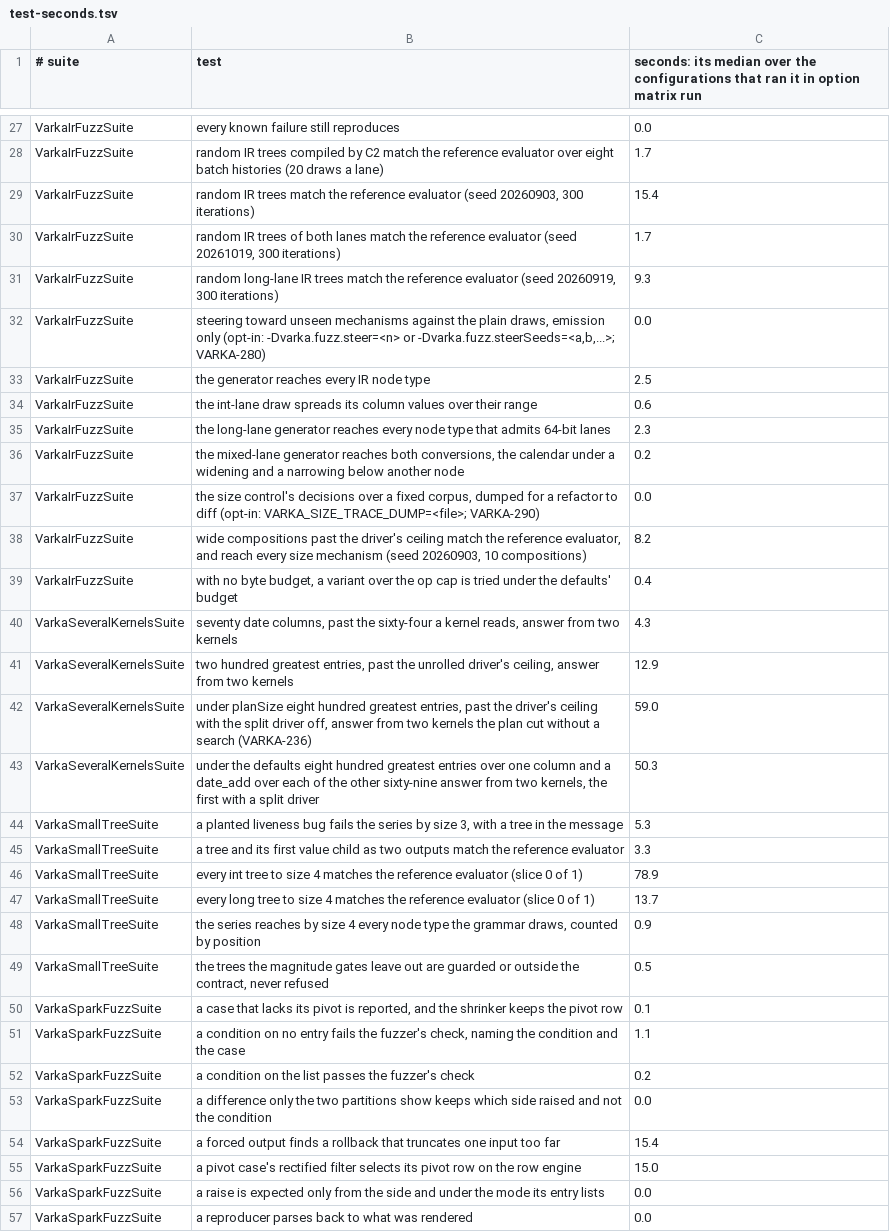
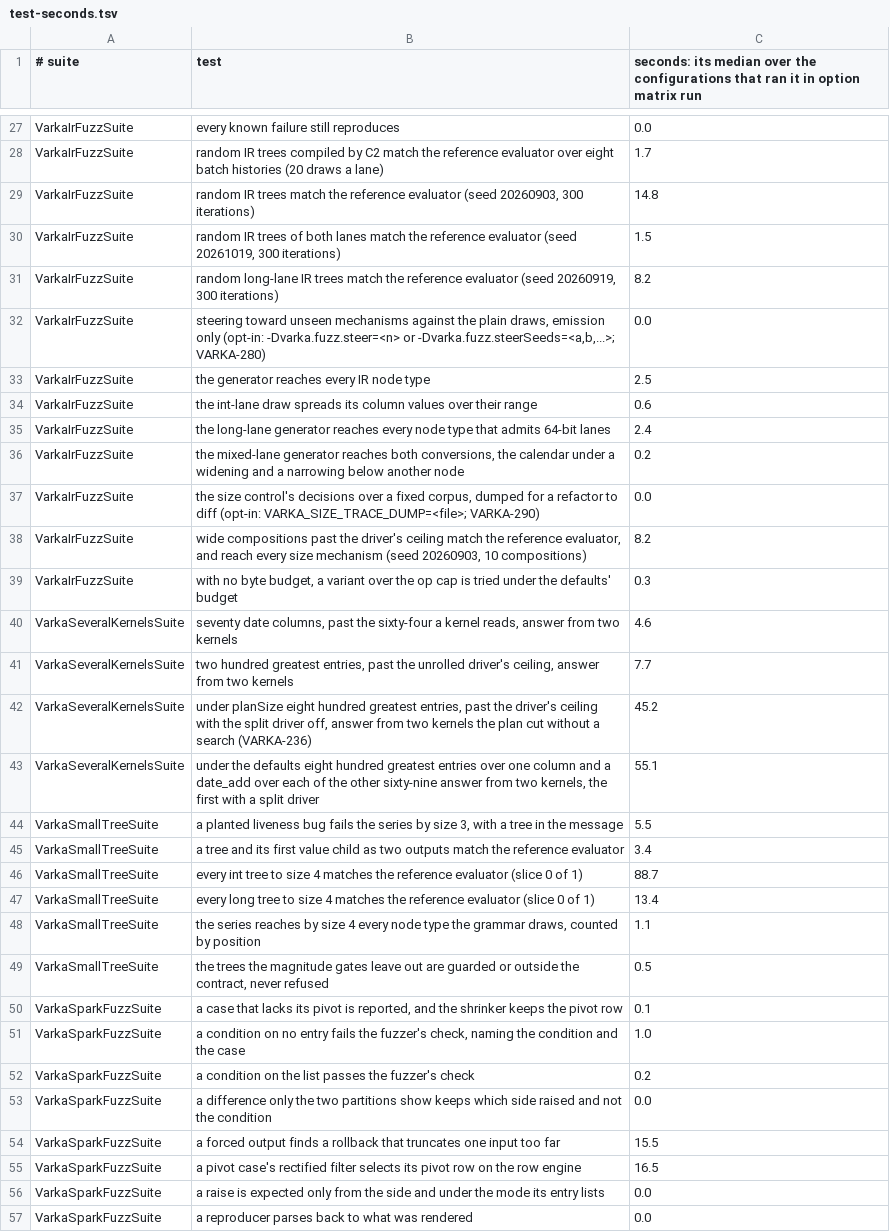
Before and after one commit to MaxGekk/spark, a TSV file: sql/varka/matrix/test-seconds.tsv, drawn as a sheet; only a part is shown, gaps mark what is left out; the diff covers the shown part only.

```diff
--- a/sql/varka/matrix/test-seconds.tsv
+++ b/sql/varka/matrix/test-seconds.tsv
@@ -28,5 +28,5 @@ VarkaIrFuzzSuite	every known failure still reproduces	0.0
 VarkaIrFuzzSuite	random IR trees compiled by C2 match the reference evaluator over eight batch histories (20 draws a lane)	1.7
-VarkaIrFuzzSuite	random IR trees match the reference evaluator (seed 20260903, 300 iterations)	15.4
-VarkaIrFuzzSuite	random IR trees of both lanes match the reference evaluator (seed 20261019, 300 iterations)	1.7
-VarkaIrFuzzSuite	random long-lane IR trees match the reference evaluator (seed 20260919, 300 iterations)	9.3
+VarkaIrFuzzSuite	random IR trees match the reference evaluator (seed 20260903, 300 iterations)	14.8
+VarkaIrFuzzSuite	random IR trees of both lanes match the reference evaluator (seed 20261019, 300 iterations)	1.5
+VarkaIrFuzzSuite	random long-lane IR trees match the reference evaluator (seed 20260919, 300 iterations)	8.2
 VarkaIrFuzzSuite	steering toward unseen mechanisms against the plain draws, emission only (opt-in: -Dvarka.fuzz.steer=<n> or -Dvarka.fuzz.steerSeeds=<a,b,...>; VARKA-280)	0.0
@@ -34,3 +34,3 @@ VarkaIrFuzzSuite	the generator reaches every IR node type	2.5
 VarkaIrFuzzSuite	the int-lane draw spreads its column values over their range	0.6
-VarkaIrFuzzSuite	the long-lane generator reaches every node type that admits 64-bit lanes	2.3
+VarkaIrFuzzSuite	the long-lane generator reaches every node type that admits 64-bit lanes	2.4
 VarkaIrFuzzSuite	the mixed-lane generator reaches both conversions, the calendar under a widening and a narrowing below another node	0.2
@@ -38,19 +38,19 @@ VarkaIrFuzzSuite	the size control's decisions over a fixed corpus, dumped for a
 VarkaIrFuzzSuite	wide compositions past the driver's ceiling match the reference evaluator, and reach every size mechanism (seed 20260903, 10 compositions)	8.2
-VarkaIrFuzzSuite	with no byte budget, a variant over the op cap is tried under the defaults' budget	0.4
-VarkaSeveralKernelsSuite	seventy date columns, past the sixty-four a kernel reads, answer from two kernels	4.3
-VarkaSeveralKernelsSuite	two hundred greatest entries, past the unrolled driver's ceiling, answer from two kernels	12.9
-VarkaSeveralKernelsSuite	under planSize eight hundred greatest entries, past the driver's ceiling with the split driver off, answer from two kernels the plan cut without a search (VARKA-236)	59.0
-VarkaSeveralKernelsSuite	under the defaults eight hundred greatest entries over one column and a date_add over each of the other sixty-nine answer from two kernels, the first with a split driver	50.3
-VarkaSmallTreeSuite	a planted liveness bug fails the series by size 3, with a tree in the message	5.3
-VarkaSmallTreeSuite	a tree and its first value child as two outputs match the reference evaluator	3.3
-VarkaSmallTreeSuite	every int tree to size 4 matches the reference evaluator (slice 0 of 1)	78.9
-VarkaSmallTreeSuite	every long tree to size 4 matches the reference evaluator (slice 0 of 1)	13.7
-VarkaSmallTreeSuite	the series reaches by size 4 every node type the grammar draws, counted by position	0.9
+VarkaIrFuzzSuite	with no byte budget, a variant over the op cap is tried under the defaults' budget	0.3
+VarkaSeveralKernelsSuite	seventy date columns, past the sixty-four a kernel reads, answer from two kernels	4.6
+VarkaSeveralKernelsSuite	two hundred greatest entries, past the unrolled driver's ceiling, answer from two kernels	7.7
+VarkaSeveralKernelsSuite	under planSize eight hundred greatest entries, past the driver's ceiling with the split driver off, answer from two kernels the plan cut without a search (VARKA-236)	45.2
+VarkaSeveralKernelsSuite	under the defaults eight hundred greatest entries over one column and a date_add over each of the other sixty-nine answer from two kernels, the first with a split driver	55.1
+VarkaSmallTreeSuite	a planted liveness bug fails the series by size 3, with a tree in the message	5.5
+VarkaSmallTreeSuite	a tree and its first value child as two outputs match the reference evaluator	3.4
+VarkaSmallTreeSuite	every int tree to size 4 matches the reference evaluator (slice 0 of 1)	88.7
+VarkaSmallTreeSuite	every long tree to size 4 matches the reference evaluator (slice 0 of 1)	13.4
+VarkaSmallTreeSuite	the series reaches by size 4 every node type the grammar draws, counted by position	1.1
 VarkaSmallTreeSuite	the trees the magnitude gates leave out are guarded or outside the contract, never refused	0.5
 VarkaSparkFuzzSuite	a case that lacks its pivot is reported, and the shrinker keeps the pivot row	0.1
-VarkaSparkFuzzSuite	a condition on no entry fails the fuzzer's check, naming the condition and the case	1.1
+VarkaSparkFuzzSuite	a condition on no entry fails the fuzzer's check, naming the condition and the case	1.0
 VarkaSparkFuzzSuite	a condition on the list passes the fuzzer's check	0.2
 VarkaSparkFuzzSuite	a difference only the two partitions show keeps which side raised and not the condition	0.0
-VarkaSparkFuzzSuite	a forced output finds a rollback that truncates one input too far	15.4
-VarkaSparkFuzzSuite	a pivot case's rectified filter selects its pivot row on the row engine	15.0
+VarkaSparkFuzzSuite	a forced output finds a rollback that truncates one input too far	15.5
+VarkaSparkFuzzSuite	a pivot case's rectified filter selects its pivot row on the row engine	16.5
 VarkaSparkFuzzSuite	a raise is expected only from the side and under the mode its entry lists	0.0
```
Also changed, not shown: 25 edited cells elsewhere in this file, 7 other files.
